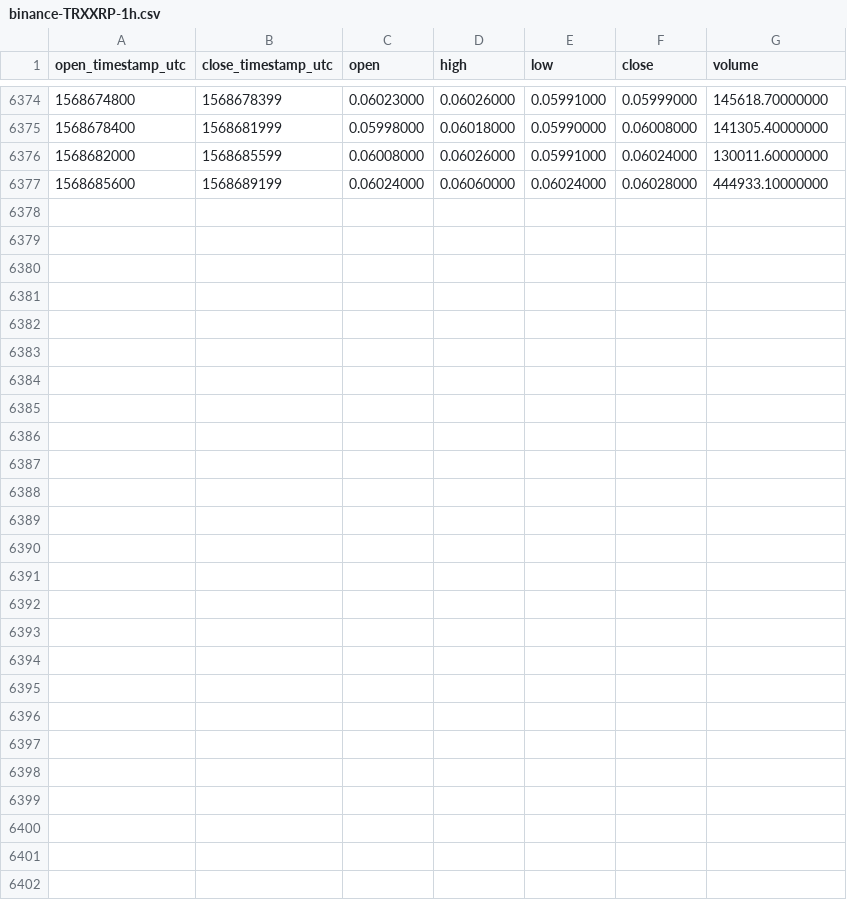
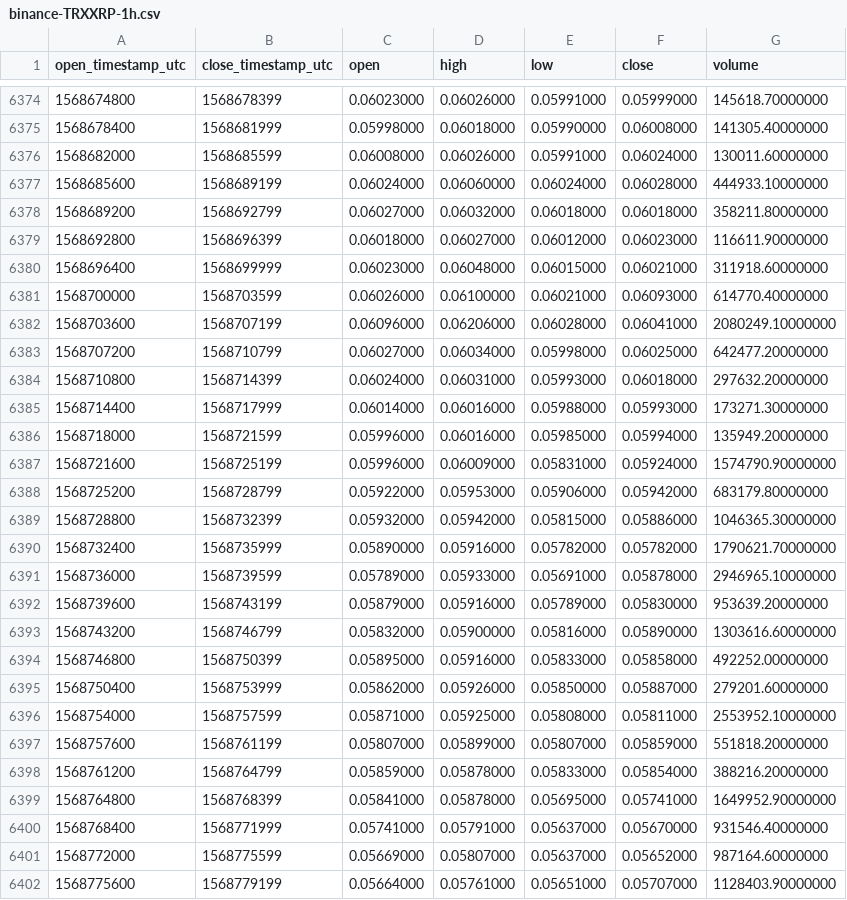
Before and after one commit to cryptobigbro/binance-TRXXRP, a CSV file: binance-TRXXRP-1h.csv, drawn as a sheet; only a part is shown, gaps mark what is left out; the diff names each change by its address in the sheet, - before the commit and + after, or states it on an @@ line.

Commit message:
Update OHLCV data.

```diff
--- a/binance-TRXXRP-1h.csv
+++ b/binance-TRXXRP-1h.csv
+row 6378: 1568689200 | 1568692799 | 0.06027000 | 0.06032000 | 0.06018000 | 0.06018000 | 358211.80000000
+row 6379: 1568692800 | 1568696399 | 0.06018000 | 0.06027000 | 0.06012000 | 0.06023000 | 116611.90000000
+row 6380: 1568696400 | 1568699999 | 0.06023000 | 0.06048000 | 0.06015000 | 0.06021000 | 311918.60000000
+row 6381: 1568700000 | 1568703599 | 0.06026000 | 0.06100000 | 0.06021000 | 0.06093000 | 614770.40000000
+row 6382: 1568703600 | 1568707199 | 0.06096000 | 0.06206000 | 0.06028000 | 0.06041000 | 2080249.10000000
+row 6383: 1568707200 | 1568710799 | 0.06027000 | 0.06034000 | 0.05998000 | 0.06025000 | 642477.20000000
+row 6384: 1568710800 | 1568714399 | 0.06024000 | 0.06031000 | 0.05993000 | 0.06018000 | 297632.20000000
+row 6385: 1568714400 | 1568717999 | 0.06014000 | 0.06016000 | 0.05988000 | 0.05993000 | 173271.30000000
+row 6386: 1568718000 | 1568721599 | 0.05996000 | 0.06016000 | 0.05985000 | 0.05994000 | 135949.20000000
+row 6387: 1568721600 | 1568725199 | 0.05996000 | 0.06009000 | 0.05831000 | 0.05924000 | 1574790.90000000
+row 6388: 1568725200 | 1568728799 | 0.05922000 | 0.05953000 | 0.05906000 | 0.05942000 | 683179.80000000
+row 6389: 1568728800 | 1568732399 | 0.05932000 | 0.05942000 | 0.05815000 | 0.05886000 | 1046365.30000000
+row 6390: 1568732400 | 1568735999 | 0.05890000 | 0.05916000 | 0.05782000 | 0.05782000 | 1790621.70000000
+row 6391: 1568736000 | 1568739599 | 0.05789000 | 0.05933000 | 0.05691000 | 0.05878000 | 2946965.10000000
+row 6392: 1568739600 | 1568743199 | 0.05879000 | 0.05916000 | 0.05789000 | 0.05830000 | 953639.20000000
+row 6393: 1568743200 | 1568746799 | 0.05832000 | 0.05900000 | 0.05816000 | 0.05890000 | 1303616.60000000
+row 6394: 1568746800 | 1568750399 | 0.05895000 | 0.05916000 | 0.05833000 | 0.05858000 | 492252.00000000
+row 6395: 1568750400 | 1568753999 | 0.05862000 | 0.05926000 | 0.05850000 | 0.05887000 | 279201.60000000
+row 6396: 1568754000 | 1568757599 | 0.05871000 | 0.05925000 | 0.05808000 | 0.05811000 | 2553952.10000000
+row 6397: 1568757600 | 1568761199 | 0.05807000 | 0.05899000 | 0.05807000 | 0.05859000 | 551818.20000000
+row 6398: 1568761200 | 1568764799 | 0.05859000 | 0.05878000 | 0.05833000 | 0.05854000 | 388216.20000000
+row 6399: 1568764800 | 1568768399 | 0.05841000 | 0.05878000 | 0.05695000 | 0.05741000 | 1649952.90000000
+row 6400: 1568768400 | 1568771999 | 0.05741000 | 0.05791000 | 0.05637000 | 0.05670000 | 931546.40000000
+row 6401: 1568772000 | 1568775599 | 0.05669000 | 0.05807000 | 0.05637000 | 0.05652000 | 987164.60000000
+row 6402: 1568775600 | 1568779199 | 0.05664000 | 0.05761000 | 0.05651000 | 0.05707000 | 1128403.90000000
```
Also changed, not shown: binance-TRXXRP-1d.csv.
